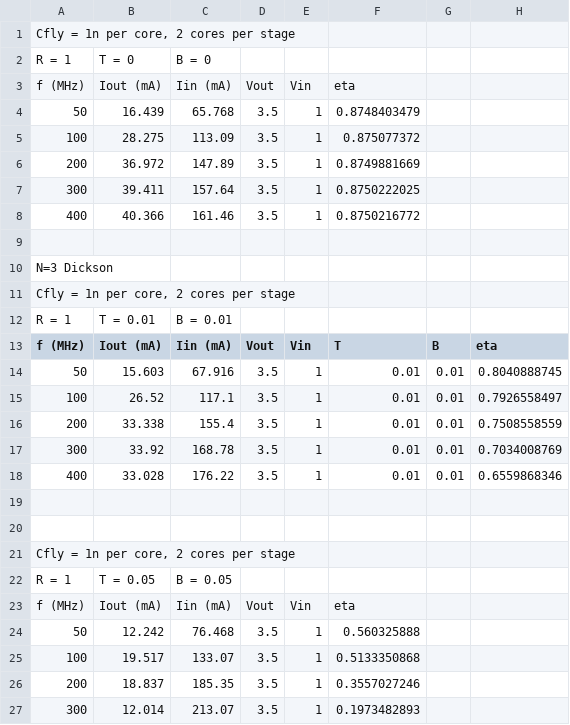
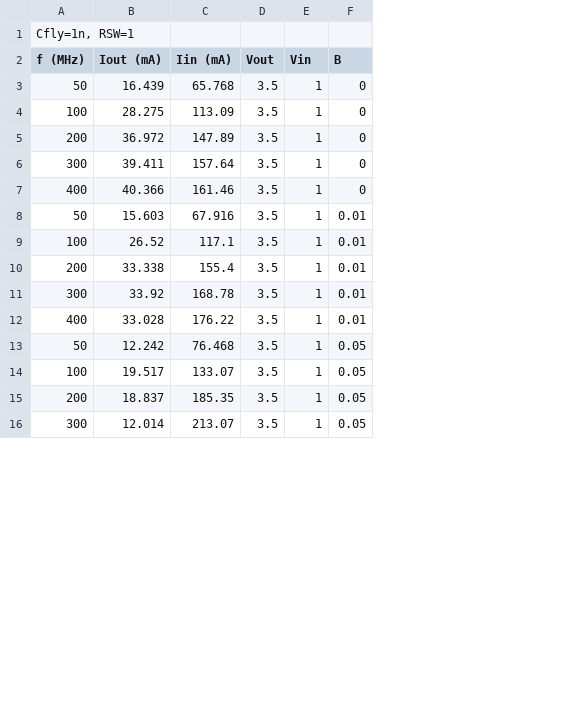
Before and after one commit to MarkLipski/Working-Projects, a CSV file: LeakageModel/Data/Dickson_Real_N=3.csv, drawn as a sheet; only a part is shown; removed rows and columns are numbered as before the commit, all else as after; the diff covers the shown part only; the diff names each change by its address in the sheet, - before the commit and + after, or states it on an @@ line.

```diff
--- a/LeakageModel/Data/Dickson_Real_N=3.csv
+++ b/LeakageModel/Data/Dickson_Real_N=3.csv
-column F (T), rows 14-18: all 0.01; rows 24-27: 0.560325888 | 0.5133350868 | 0.3557027246 | 0.1973482893
-column H (eta), rows 14-18: 0.8040888745 | 0.7926558497 | 0.7508558559 | 0.7034008769 | 0.6559868346
-A1 (f (MHz)): Cfly = 1n per core, 2 cores per stage
+A1 (f (MHz)): Cfly=1n, RSW=1
-row 2: R = 1 | T = 0 | B = 0
-row 3: f (MHz) | Iout (mA) | Iin (mA) | Vout | Vin | eta
-row 4: 50 | 16.439 | 65.768 | 3.5 | 1 | 0.8748403479
-row 5: 100 | 28.275 | 113.09 | 3.5 | 1 | 0.875077372
-row 6: 200 | 36.972 | 147.89 | 3.5 | 1 | 0.8749881669
-row 7: 300 | 39.411 | 157.64 | 3.5 | 1 | 0.8750222025
-row 8: 400 | 40.366 | 161.46 | 3.5 | 1 | 0.8750216772
-row 9: (empty)
-row 10: N=3 Dickson
-row 11: Cfly = 1n per core, 2 cores per stage
-row 12: R = 1 | T = 0.01 | B = 0.01
+row 3: 50 | 16.439 | 65.768 | 3.5 | 1 | 0
+row 4: 100 | 28.275 | 113.09 | 3.5 | 1 | 0
+row 5: 200 | 36.972 | 147.89 | 3.5 | 1 | 0
+row 6: 300 | 39.411 | 157.64 | 3.5 | 1 | 0
+row 7: 400 | 40.366 | 161.46 | 3.5 | 1 | 0
-row 19: (empty)
-row 20: (empty)
-row 21: Cfly = 1n per core, 2 cores per stage
-row 22: R = 1 | T = 0.05 | B = 0.05
-row 23: f (MHz) | Iout (mA) | Iin (mA) | Vout | Vin | eta
-F13:F16 (B): (empty)
+F13:F16 (B): 0.05
```
Also changed, not shown: 1 edited cell elsewhere in this file, LeakageModel/Data/Dickson_Model_N3.csv, 9 other files.
